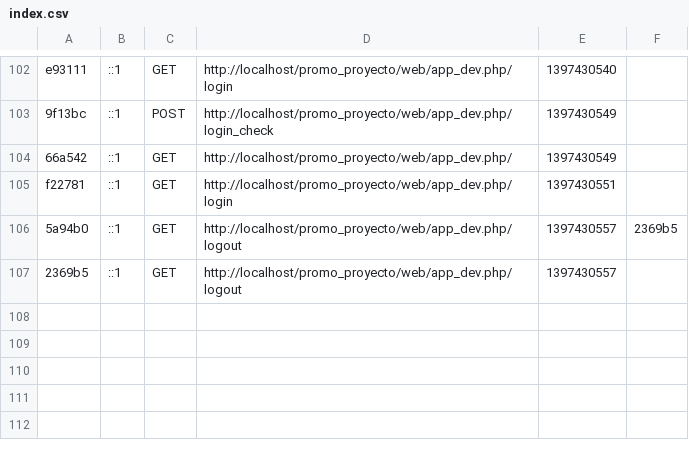
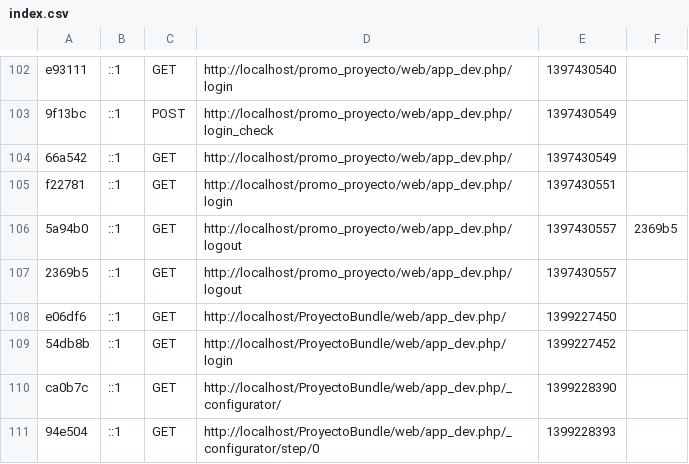
Before and after one commit to sanatem/ProyectoBundle, a CSV file: app/cache/dev/profiler/index.csv, drawn as a sheet; only a part is shown, gaps mark what is left out.

```diff
--- a/app/cache/dev/profiler/index.csv
+++ b/app/cache/dev/profiler/index.csv
@@ -107 +107,5 @@ f22781,::1,GET,http://localhost/promo_proyecto/web/app_dev.php/login,1397430551,
 2369b5,::1,GET,http://localhost/promo_proyecto/web/app_dev.php/logout,1397430557,
+e06df6,::1,GET,http://localhost/ProyectoBundle/web/app_dev.php/,1399227450,
+54db8b,::1,GET,http://localhost/ProyectoBundle/web/app_dev.php/login,1399227452,
+ca0b7c,::1,GET,http://localhost/ProyectoBundle/web/app_dev.php/_configurator/,1399228390,
+94e504,::1,GET,http://localhost/ProyectoBundle/web/app_dev.php/_configurator/step/0,1399228393,
```
Also changed, not shown: 50 other files.
